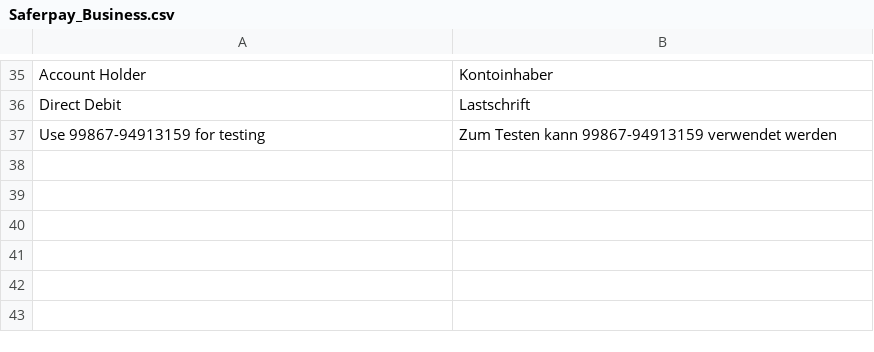
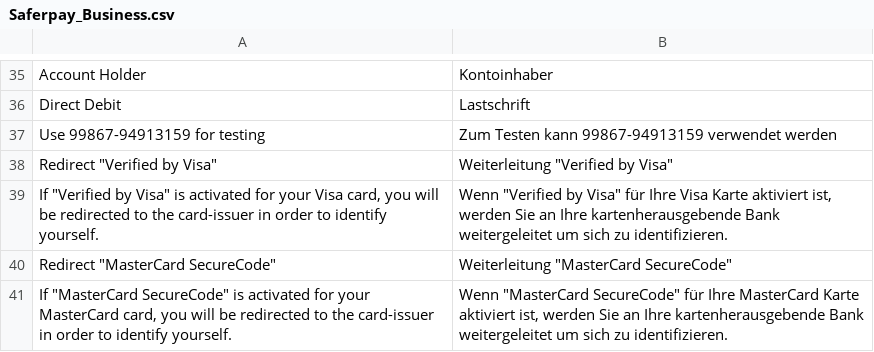
Before and after one commit to openstream/SaferpayBusiness, a CSV file: app/locale/de_DE/Saferpay_Business.csv, drawn as a sheet; only a part is shown, gaps mark what is left out; the diff names each change by its address in the sheet, - before the commit and + after, or states it on an @@ line.

Commit message:
Added customer notfication for 3D-Secure redirects

```diff
--- a/app/locale/de_DE/Saferpay_Business.csv
+++ b/app/locale/de_DE/Saferpay_Business.csv
+row 38: Redirect "Verified by Visa" | Weiterleitung "Verified by Visa"
+row 39: If "Verified by Visa" is activated for your Visa card, you will be redirected to the card-issuer in order to identify yourself. | Wenn "Verified by Visa" für Ihre Visa Karte aktiviert ist, werden Sie an Ihre kartenherausgebende Bank weitergeleitet um sich zu identifizieren.
+row 40: Redirect "MasterCard SecureCode" | Weiterleitung "MasterCard SecureCode"
+row 41: If "MasterCard SecureCode" is activated for your MasterCard card, you will be redirected to the card-issuer in order to identify yourself. | Wenn "MasterCard SecureCode" für Ihre MasterCard Karte aktiviert ist, werden Sie an Ihre kartenherausgebende Bank weitergeleitet um sich zu identifizieren.
```
Also changed, not shown: 10 other files.
